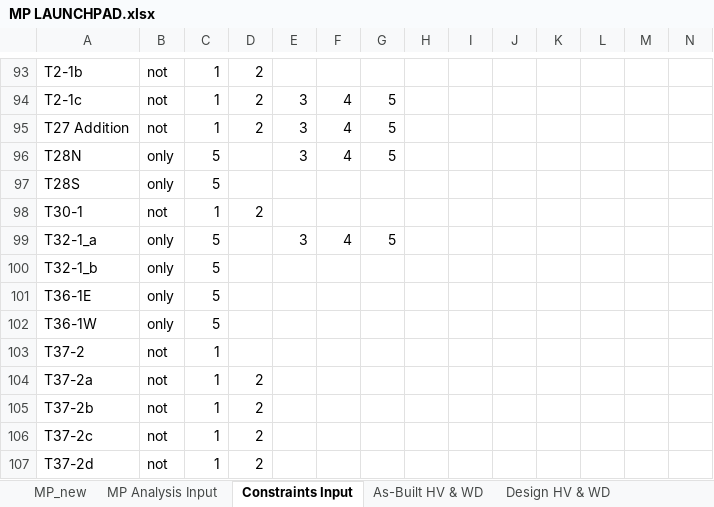
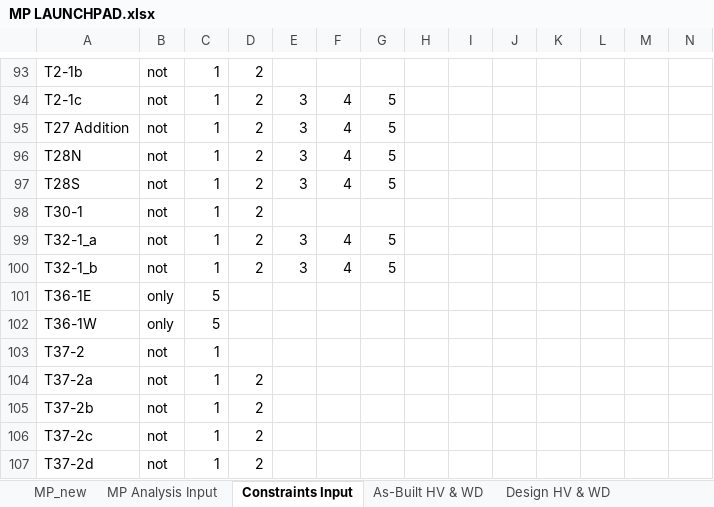
Before and after one commit to jwbannister/master_proj, an Excel workbook: MP LAUNCHPAD.xlsx, sheet Constraints Input, drawn as a sheet; only a part is shown, gaps mark what is left out; values as stored, in another font and other column widths than the file's, no borders; conditional formats not drawn; removed rows and columns are numbered as before the commit, all else as after; rows hold the shown columns only; the diff names each change by its address in the sheet, - before the commit and + after, or states it on an @@ line.

Commit message:
commit prior to deleting DWM column in MP_new sheet

```diff
--- a/MP LAUNCHPAD.xlsx (sheet Constraints Input)
+++ b/MP LAUNCHPAD.xlsx (sheet Constraints Input)
-B96: only
+B96: not
-C96: 5
+C96: 1
-D96: (empty)
+D96: 2
-row 97: T28S | only | 5
+row 97: T28S | not | 1 | 2 | 3 | 4 | 5
-B99: only
+B99: not
-C99: 5
+C99: 1
-D99: (empty)
+D99: 2
-row 100: T32-1_b | only | 5
+row 100: T32-1_b | not | 1 | 2 | 3 | 4 | 5
```
Also changed, not shown: sheet MP_new, 1 other file.
